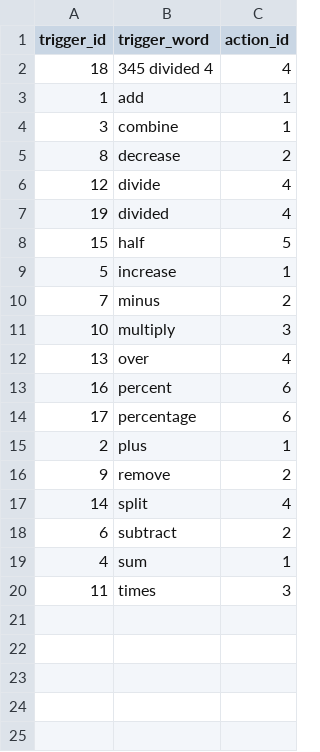
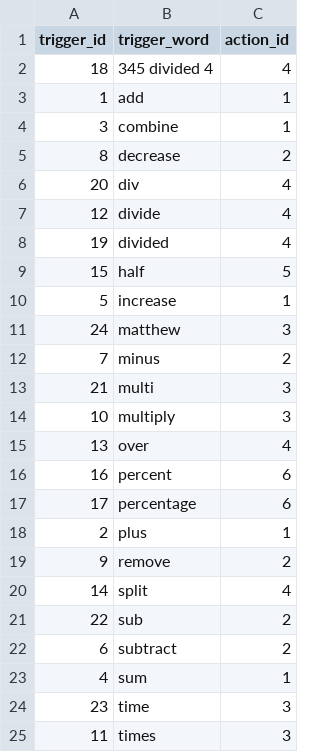
Before and after one commit to 123M343/calc, a CSV file: exports/trigger_words.csv, drawn as a sheet; the diff names each change by its address in the sheet, - before the commit and + after, or states it on an @@ line.

```diff
--- a/exports/trigger_words.csv
+++ b/exports/trigger_words.csv
+row 6: 20 | div | 4
+row 11: 24 | matthew | 3
+row 13: 21 | multi | 3
+row 21: 22 | sub | 2
+row 24: 23 | time | 3
```
Also changed, not shown: 29 other files.
